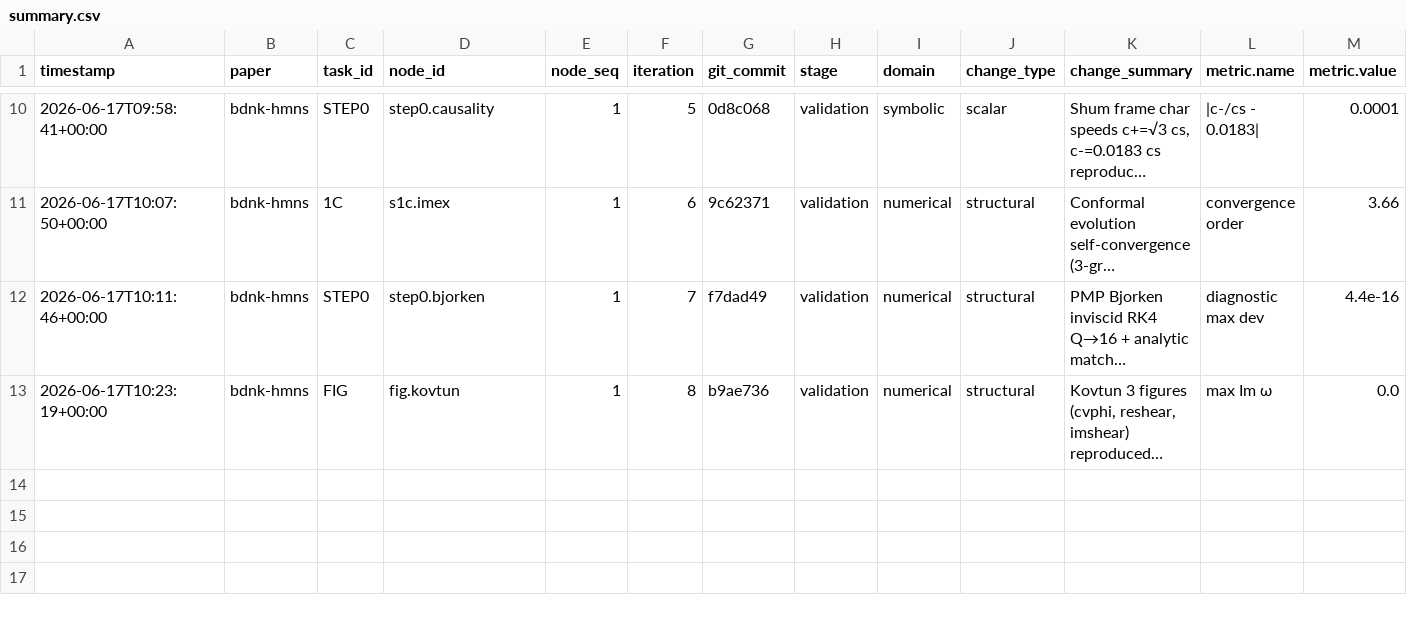
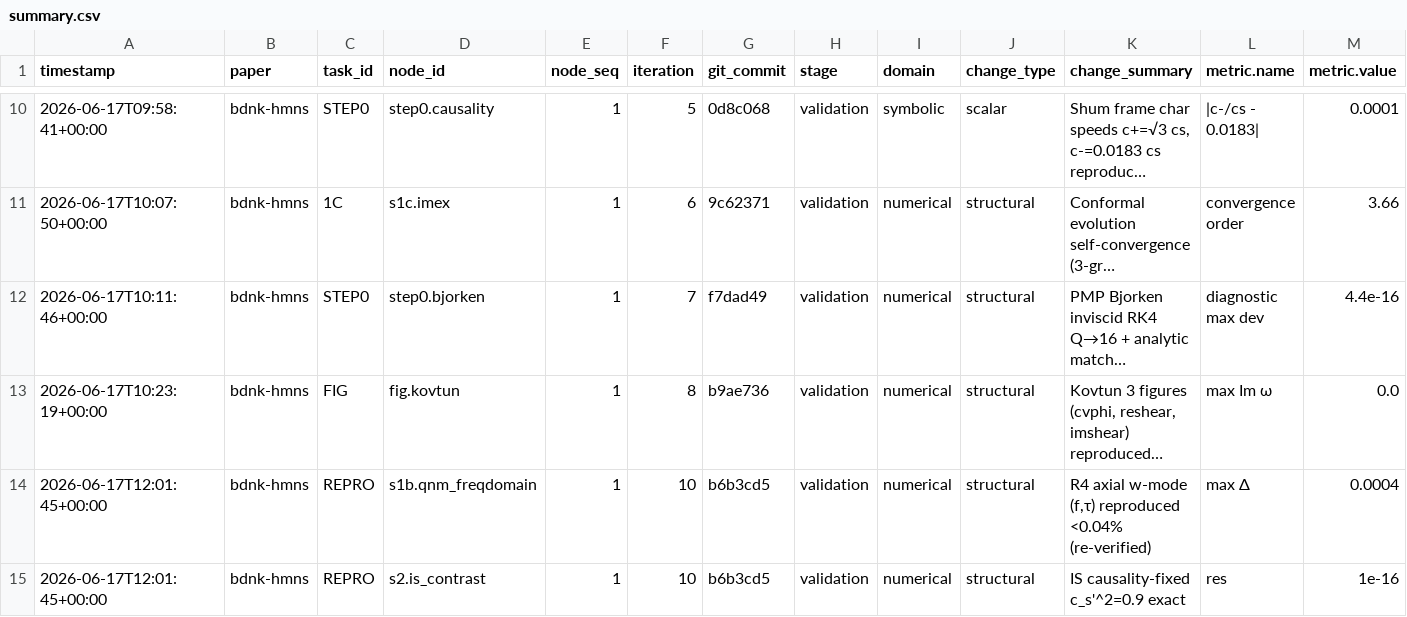
Before and after one commit to FoAKTEE/BDNK, a CSV file: error-database/paper_bdnk-hmns/summary.csv, drawn as a sheet; only a part is shown, gaps mark what is left out; long unchanged cells end in …; rows hold the shown columns only; the diff names each change by its address in the sheet, - before the commit and + after, or states it on an @@ line.

```diff
--- a/error-database/paper_bdnk-hmns/summary.csv
+++ b/error-database/paper_bdnk-hmns/summary.csv
+row 14: 2026-06-17T12:01:45+00:00 | bdnk-hmns | REPRO | s1b.qnm_freqdomain | 1 | 10 | b6b3cd5 | validation | numerical | structural | R4 axial w-mode (f,τ) reproduced <0.04% (re-verified) | max Δ | 0.0004
+row 15: 2026-06-17T12:01:45+00:00 | bdnk-hmns | REPRO | s2.is_contrast | 1 | 10 | b6b3cd5 | validation | numerical | structural | IS causality-fixed c_s'^2=0.9 exact | res | 1e-16
```
Also changed, not shown: knowledge-database/paper_bdnk-hmns/summary.csv, 2 other files.
